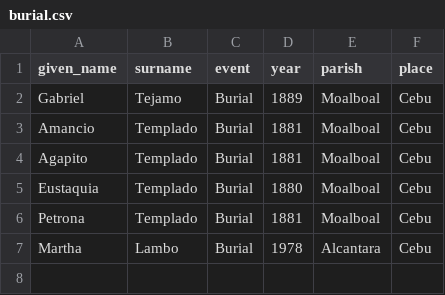
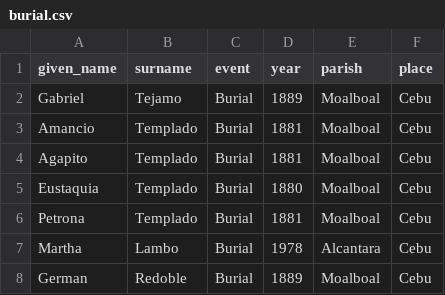
Before and after one commit to chryehearn12/FilipinoFamilyHistory, a CSV file: burial.csv, drawn as a sheet; the diff names each change by its address in the sheet, - before the commit and + after, or states it on an @@ line.

Commit message:
Update burial.csv

```diff
--- a/burial.csv
+++ b/burial.csv
+row 8: German | Redoble | Burial | 1889 | Moalboal | Cebu
```
